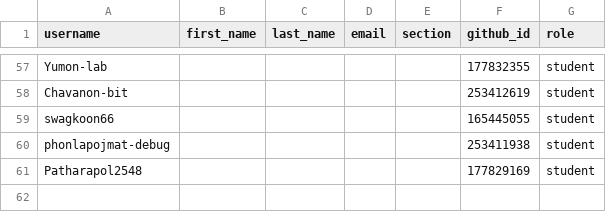
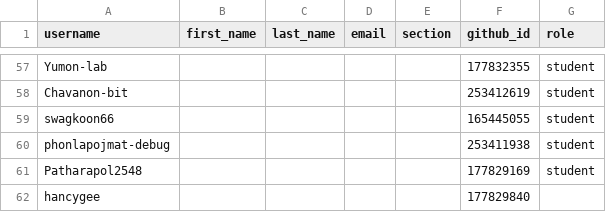
Before and after one commit to MUICT-Class/classroom50, a CSV file: 691-itcs258/roster.csv, drawn as a sheet; only a part is shown, gaps mark what is left out; the diff names each change by its address in the sheet, - before the commit and + after, or states it on an @@ line.

Commit message:
[Classroom 50] Add student: 691-itcs258/hancygee

```diff
--- a/691-itcs258/roster.csv
+++ b/691-itcs258/roster.csv
+row 62: hancygee |  |  |  |  | 177829840
```
